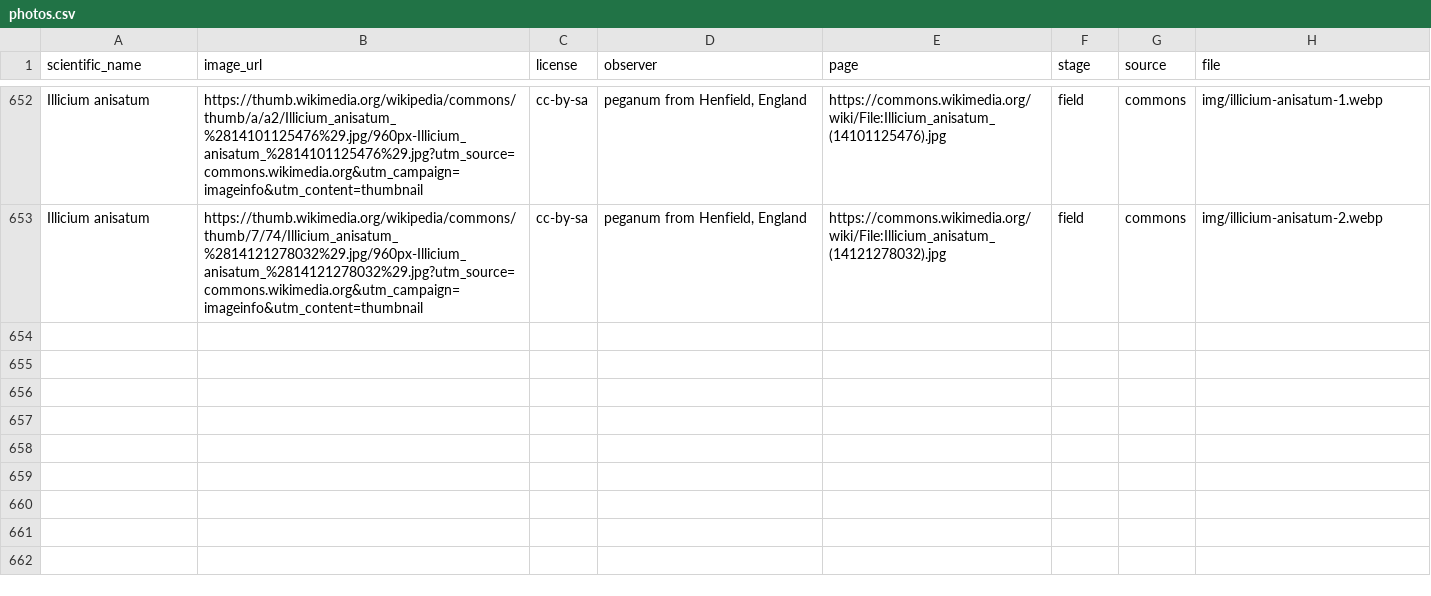
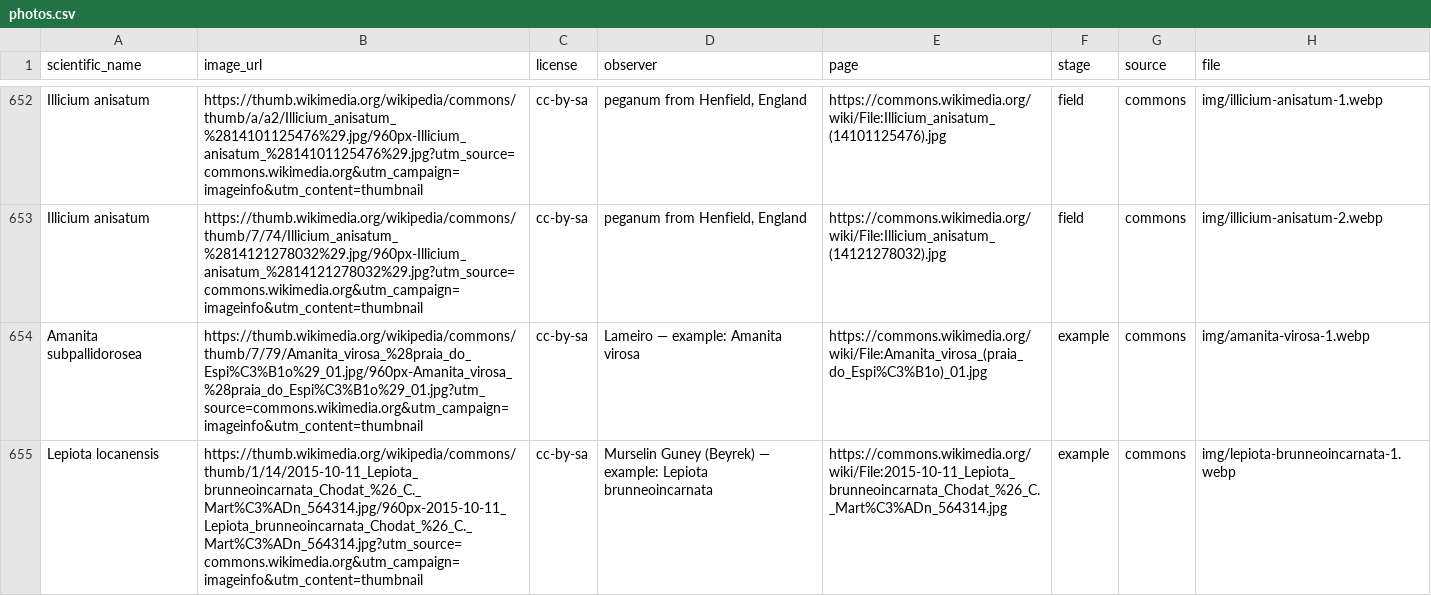
Before and after one commit to zenv99/openwild, a CSV file: content/deadly/photos.csv, drawn as a sheet; only a part is shown, gaps mark what is left out; the diff names each change by its address in the sheet, - before the commit and + after, or states it on an @@ line.

```diff
--- a/content/deadly/photos.csv
+++ b/content/deadly/photos.csv
+row 654: Amanita subpallidorosea | https://thumb.wikimedia.org/wikipedia/commons/thumb/7/79/Amanita_virosa_%28praia_do_Espi%C3%B1o%29_01.jpg/960px-Amanita_virosa_%28praia_do_Espi%C3%B1o%29_01.jpg?utm_source=commons.wikimedia.org&utm_campaign=imageinfo&utm_content=thumbnail | cc-by-sa | Lameiro — example: Amanita virosa | https://commons.wikimedia.org/wiki/File:Amanita_virosa_(praia_do_Espi%C3%B1o)_01.jpg | example | commons | img/amanita-virosa-1.webp
+row 655: Lepiota locanensis | https://thumb.wikimedia.org/wikipedia/commons/thumb/1/14/2015-10-11_Lepiota_brunneoincarnata_Chodat_%26_C._Mart%C3%ADn_564314.jpg/960px-2015-10-11_Lepiota_brunneoincarnata_Chodat_%26_C._Mart%C3%ADn_564314.jpg?utm_source=commons.wikimedia.org&utm_campaign=imageinfo&utm_content=thumbnail | cc-by-sa | Murselin Guney (Beyrek) — example: Lepiota brunneoincarnata | https://commons.wikimedia.org/wiki/File:2015-10-11_Lepiota_brunneoincarnata_Chodat_%26_C._Mart%C3%ADn_564314.jpg | example | commons | img/lepiota-brunneoincarnata-1.webp
```
Also changed, not shown: content/deadly/missing.csv, 9 other files.
